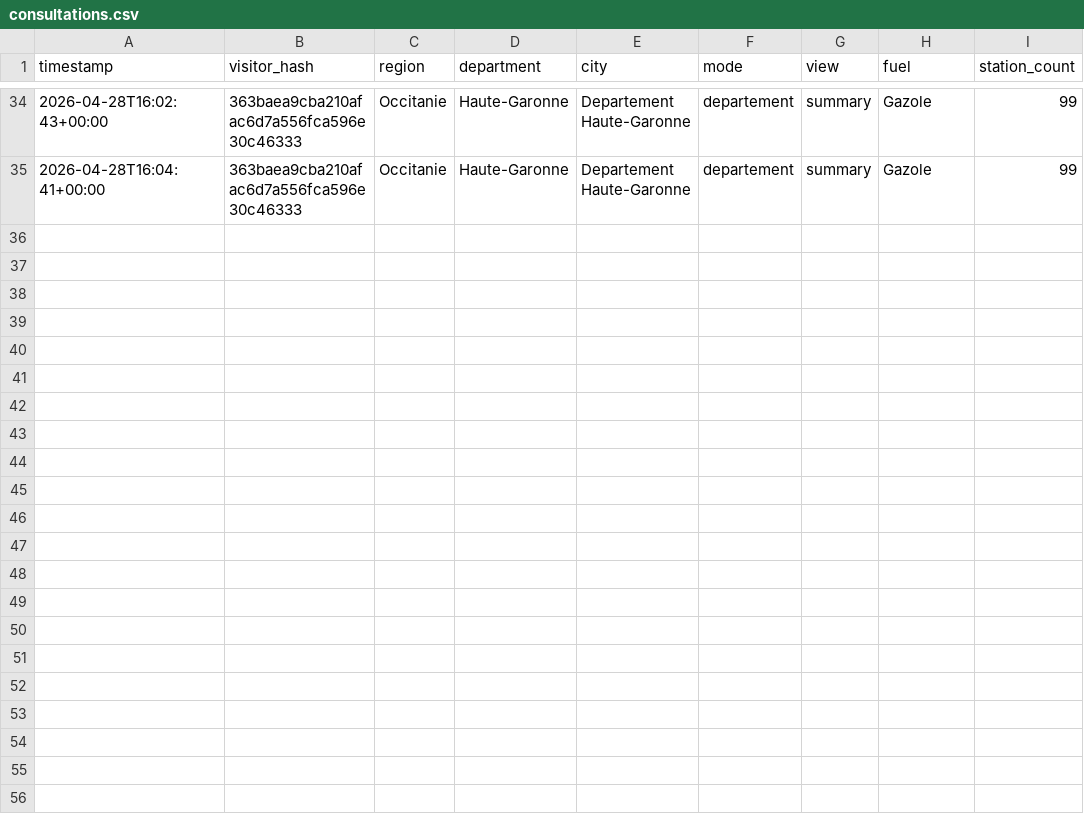
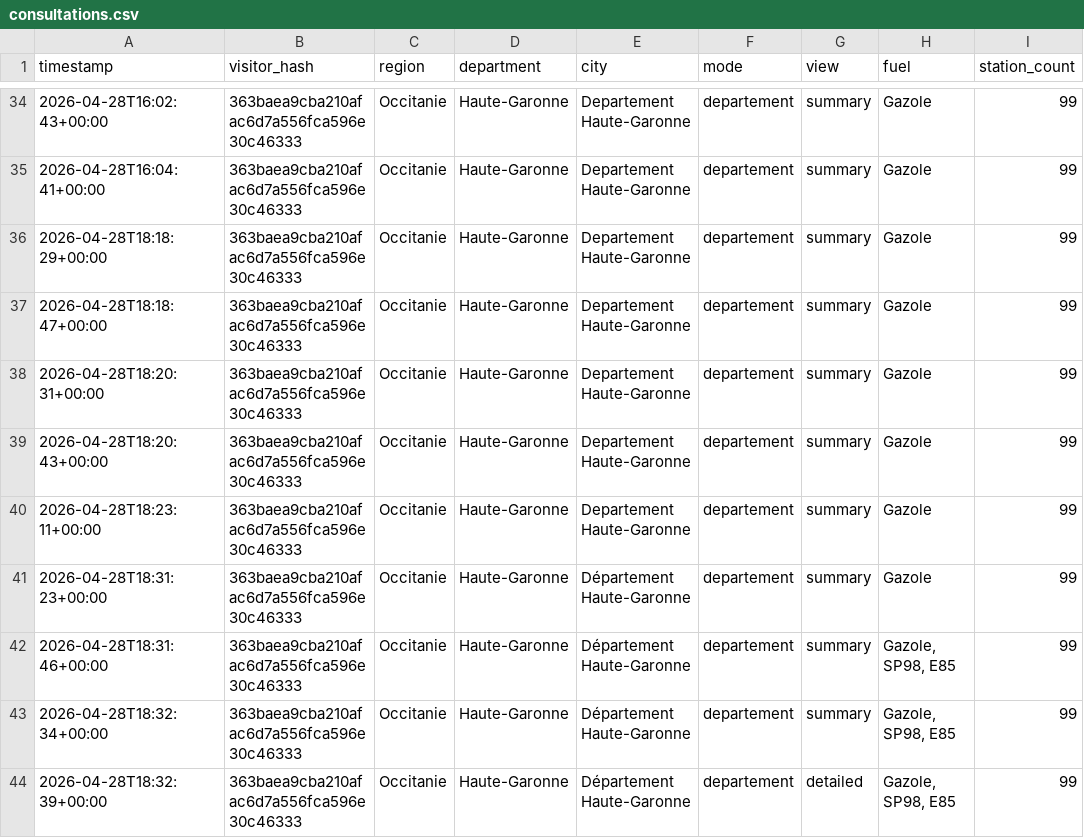
Before and after one commit to Rong-Rong11/Plein_Malin, a CSV file: storage/consultations.csv, drawn as a sheet; only a part is shown, gaps mark what is left out.

```diff
--- a/storage/consultations.csv
+++ b/storage/consultations.csv
@@ -35 +35,10 @@ timestamp,visitor_hash,region,department,city,mode,view,fuel,station_count
 2026-04-28T16:04:41+00:00,363baea9cba210afac6d7a556fca596e30c46333,Occitanie,Haute-Garonne,"Departement Haute-Garonne",departement,summary,Gazole,99
+2026-04-28T18:18:29+00:00,363baea9cba210afac6d7a556fca596e30c46333,Occitanie,Haute-Garonne,"Departement Haute-Garonne",departement,summary,Gazole,99
+2026-04-28T18:18:47+00:00,363baea9cba210afac6d7a556fca596e30c46333,Occitanie,Haute-Garonne,"Departement Haute-Garonne",departement,summary,Gazole,99
+2026-04-28T18:20:31+00:00,363baea9cba210afac6d7a556fca596e30c46333,Occitanie,Haute-Garonne,"Departement Haute-Garonne",departement,summary,Gazole,99
+2026-04-28T18:20:43+00:00,363baea9cba210afac6d7a556fca596e30c46333,Occitanie,Haute-Garonne,"Departement Haute-Garonne",departement,summary,Gazole,99
+2026-04-28T18:23:11+00:00,363baea9cba210afac6d7a556fca596e30c46333,Occitanie,Haute-Garonne,"Departement Haute-Garonne",departement,summary,Gazole,99
+2026-04-28T18:31:23+00:00,363baea9cba210afac6d7a556fca596e30c46333,Occitanie,Haute-Garonne,"Département Haute-Garonne",departement,summary,Gazole,99
+2026-04-28T18:31:46+00:00,363baea9cba210afac6d7a556fca596e30c46333,Occitanie,Haute-Garonne,"Département Haute-Garonne",departement,summary,"Gazole, SP98, E85",99
+2026-04-28T18:32:34+00:00,363baea9cba210afac6d7a556fca596e30c46333,Occitanie,Haute-Garonne,"Département Haute-Garonne",departement,summary,"Gazole, SP98, E85",99
+2026-04-28T18:32:39+00:00,363baea9cba210afac6d7a556fca596e30c46333,Occitanie,Haute-Garonne,"Département Haute-Garonne",departement,detailed,"Gazole, SP98, E85",99
```
Also changed, not shown: 7 other files.
